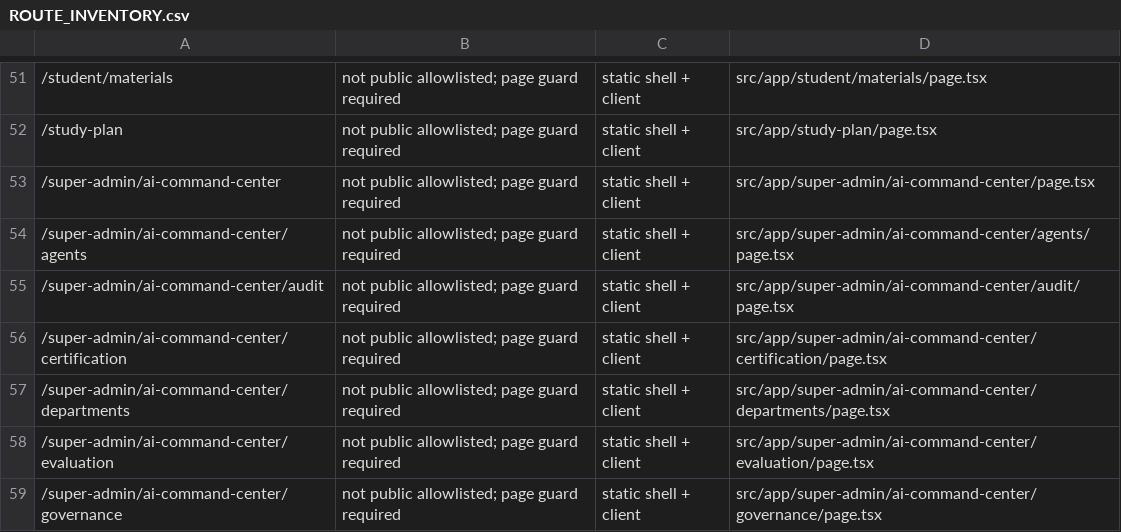
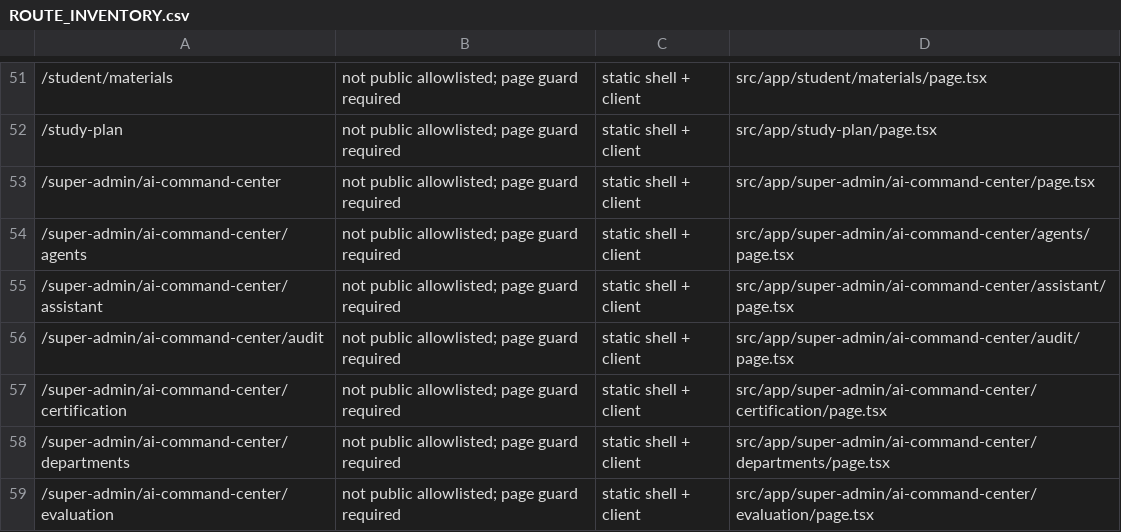
Before and after one commit to alaminiubateee969-cmd/ALO_ENGLISH_AI_NATIVE_COMPLETE, a CSV file: ROUTE_INVENTORY.csv, drawn as a sheet; only a part is shown, gaps mark what is left out; the shorter side is filled out with more unchanged rows; the diff names each change by its address in the sheet, - before the commit and + after, or states it on an @@ line.

```diff
--- a/ROUTE_INVENTORY.csv
+++ b/ROUTE_INVENTORY.csv
+row 55: /super-admin/ai-command-center/assistant | not public allowlisted; page guard required | static shell + client | src/app/super-admin/ai-command-center/assistant/page.tsx
```
Also changed, not shown: API_INVENTORY.csv, FILE_MANIFEST.csv, 5 other files.
